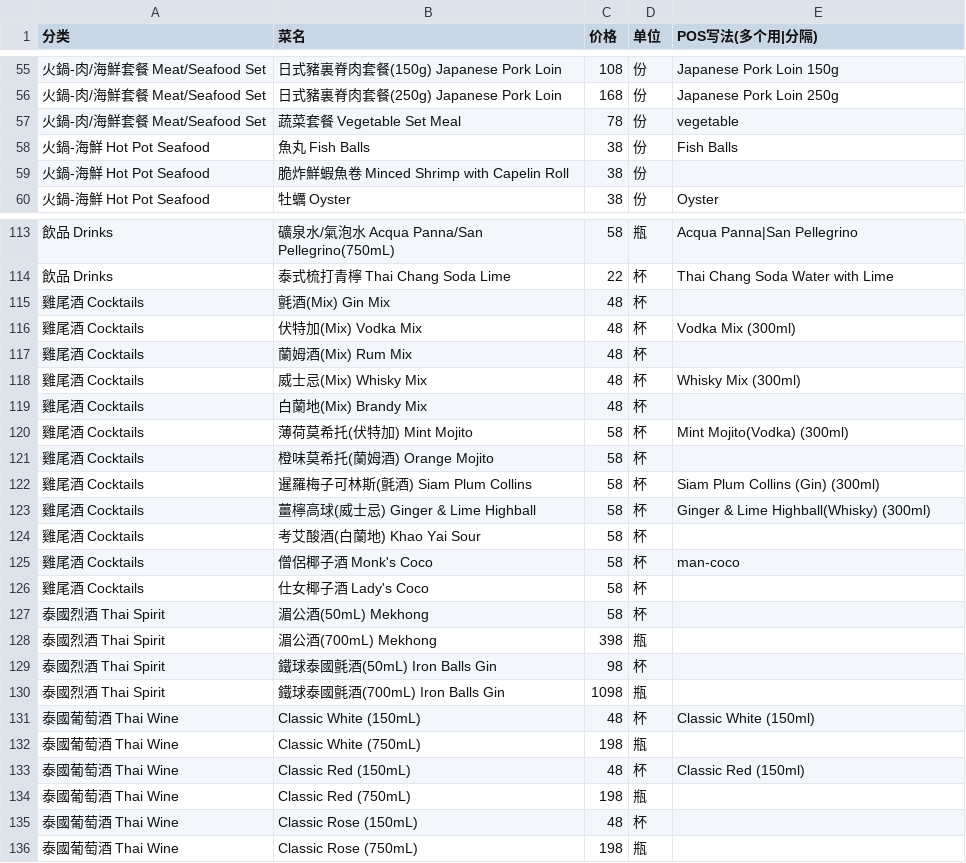
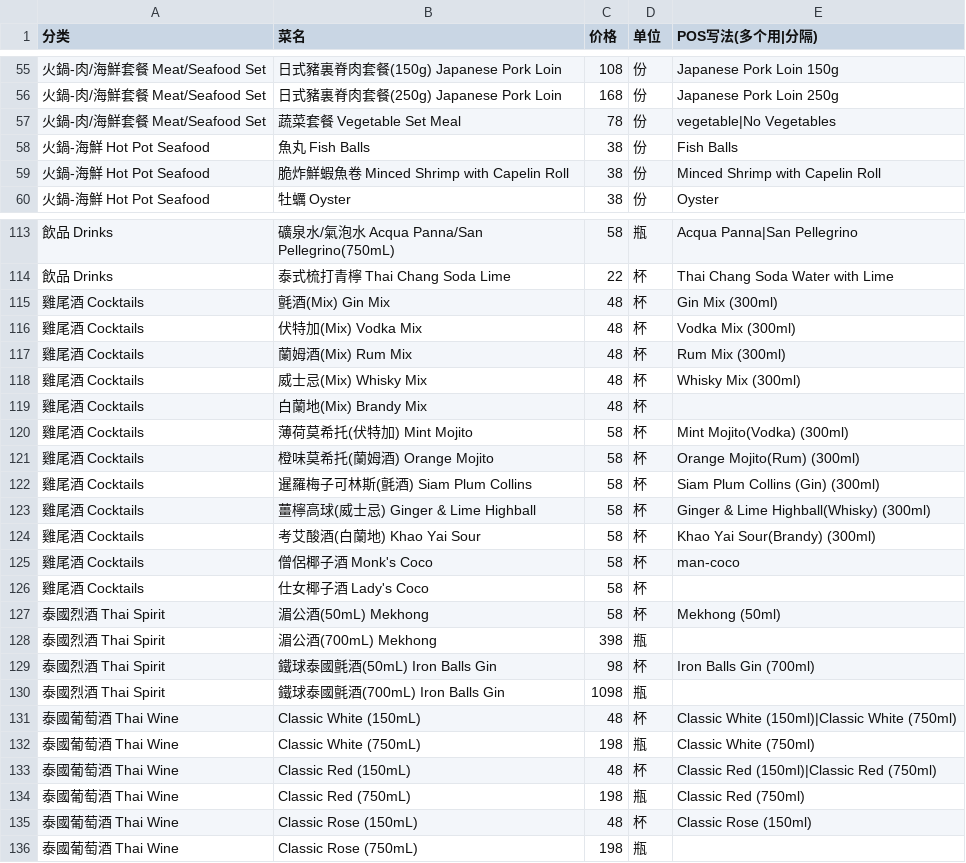
Before and after one commit to 0619patrick/menu-ranking, a CSV file: app/data/menus/taicai/menu.csv, drawn as a sheet; only a part is shown, gaps mark what is left out; the diff covers the shown part only.

```diff
--- a/app/data/menus/taicai/menu.csv
+++ b/app/data/menus/taicai/menu.csv
@@ -56,5 +56,5 @@
 火鍋-肉/海鮮套餐 Meat/Seafood Set,日式豬裏脊肉套餐(250g) Japanese Pork Loin,168,份,Japanese Pork Loin 250g
-火鍋-肉/海鮮套餐 Meat/Seafood Set,蔬菜套餐 Vegetable Set Meal,78,份,vegetable
+火鍋-肉/海鮮套餐 Meat/Seafood Set,蔬菜套餐 Vegetable Set Meal,78,份,vegetable|No Vegetables
 火鍋-海鮮 Hot Pot Seafood,魚丸 Fish Balls,38,份,Fish Balls
-火鍋-海鮮 Hot Pot Seafood,脆炸鮮蝦魚卷 Minced Shrimp with Capelin Roll,38,份,
+火鍋-海鮮 Hot Pot Seafood,脆炸鮮蝦魚卷 Minced Shrimp with Capelin Roll,38,份,Minced Shrimp with  Capelin Roll
 火鍋-海鮮 Hot Pot Seafood,牡蠣 Oyster,38,份,Oyster
@@ -114,5 +114,5 @@
 飲品 Drinks,泰式梳打青檸 Thai Chang Soda Lime,22,杯,Thai Chang Soda Water with Lime
-雞尾酒 Cocktails,氈酒(Mix) Gin Mix,48,杯,
+雞尾酒 Cocktails,氈酒(Mix) Gin Mix,48,杯,Gin Mix (300ml)
 雞尾酒 Cocktails,伏特加(Mix) Vodka Mix,48,杯,Vodka Mix (300ml)
-雞尾酒 Cocktails,蘭姆酒(Mix) Rum Mix,48,杯,
+雞尾酒 Cocktails,蘭姆酒(Mix) Rum Mix,48,杯,Rum Mix (300ml)
 雞尾酒 Cocktails,威士忌(Mix) Whisky Mix,48,杯,Whisky Mix (300ml)
@@ -120,17 +120,17 @@
 雞尾酒 Cocktails,薄荷莫希托(伏特加) Mint Mojito,58,杯,Mint Mojito(Vodka) (300ml)
-雞尾酒 Cocktails,橙味莫希托(蘭姆酒) Orange Mojito,58,杯,
+雞尾酒 Cocktails,橙味莫希托(蘭姆酒) Orange Mojito,58,杯,Orange Mojito(Rum) (300ml)
 雞尾酒 Cocktails,暹羅梅子可林斯(氈酒) Siam Plum Collins,58,杯,Siam Plum Collins (Gin) (300ml)
 雞尾酒 Cocktails,薑檸高球(威士忌) Ginger & Lime Highball,58,杯,Ginger & Lime Highball(Whisky) (300ml)
-雞尾酒 Cocktails,考艾酸酒(白蘭地) Khao Yai Sour,58,杯,
+雞尾酒 Cocktails,考艾酸酒(白蘭地) Khao Yai Sour,58,杯,Khao Yai Sour(Brandy) (300ml)
 雞尾酒 Cocktails,僧侶椰子酒 Monk's Coco,58,杯,man-coco
 雞尾酒 Cocktails,仕女椰子酒 Lady's Coco,58,杯,
-泰國烈酒 Thai Spirit,湄公酒(50mL) Mekhong,58,杯,
+泰國烈酒 Thai Spirit,湄公酒(50mL) Mekhong,58,杯,Mekhong (50ml)
 泰國烈酒 Thai Spirit,湄公酒(700mL) Mekhong,398,瓶,
-泰國烈酒 Thai Spirit,鐵球泰國氈酒(50mL) Iron Balls Gin,98,杯,
+泰國烈酒 Thai Spirit,鐵球泰國氈酒(50mL) Iron Balls Gin,98,杯,Iron Balls Gin (700ml)
 泰國烈酒 Thai Spirit,鐵球泰國氈酒(700mL) Iron Balls Gin,1098,瓶,
-泰國葡萄酒 Thai Wine,Classic White (150mL),48,杯,Classic White (150ml)
-泰國葡萄酒 Thai Wine,Classic White (750mL),198,瓶,
-泰國葡萄酒 Thai Wine,Classic Red (150mL),48,杯,Classic Red (150ml)
-泰國葡萄酒 Thai Wine,Classic Red (750mL),198,瓶,
-泰國葡萄酒 Thai Wine,Classic Rose (150mL),48,杯,
+泰國葡萄酒 Thai Wine,Classic White (150mL),48,杯,Classic White (150ml)|Classic White (750ml)
+泰國葡萄酒 Thai Wine,Classic White (750mL),198,瓶,Classic White (750ml)
+泰國葡萄酒 Thai Wine,Classic Red (150mL),48,杯,Classic Red (150ml)|Classic Red (750ml)
+泰國葡萄酒 Thai Wine,Classic Red (750mL),198,瓶,Classic Red (750ml)
+泰國葡萄酒 Thai Wine,Classic Rose (150mL),48,杯,Classic Rose (150ml)
 泰國葡萄酒 Thai Wine,Classic Rose (750mL),198,瓶,
```
Also changed, not shown: 14 edited cells elsewhere in this file, app/data/menus/acheng/menu.csv, app/data/menus/sijifenfang/menu.csv, 1 other file.
